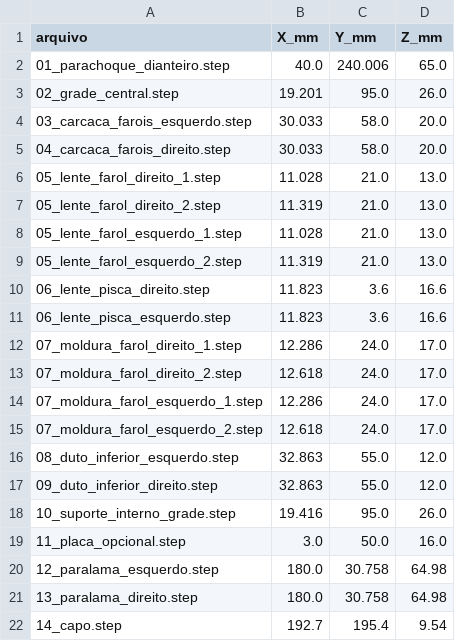
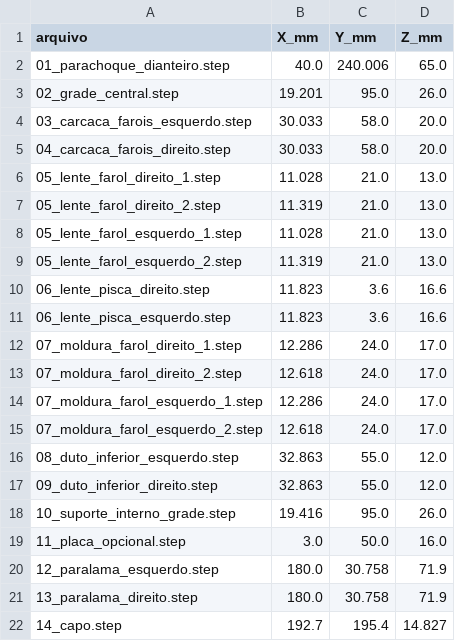
Before and after one commit to evildinomar2-dot/MICROTEC, a CSV file: MEDIDAS.csv, drawn as a sheet.

```diff
--- a/MEDIDAS.csv
+++ b/MEDIDAS.csv
@@ -19,4 +19,4 @@
 11_placa_opcional.step;3.0;50.0;16.0
-12_paralama_esquerdo.step;180.0;30.758;64.98
-13_paralama_direito.step;180.0;30.758;64.98
-14_capo.step;192.7;195.4;9.54
+12_paralama_esquerdo.step;180.0;30.758;71.9
+13_paralama_direito.step;180.0;30.758;71.9
+14_capo.step;192.7;195.4;14.827
```
Also changed, not shown: 22 other files.
